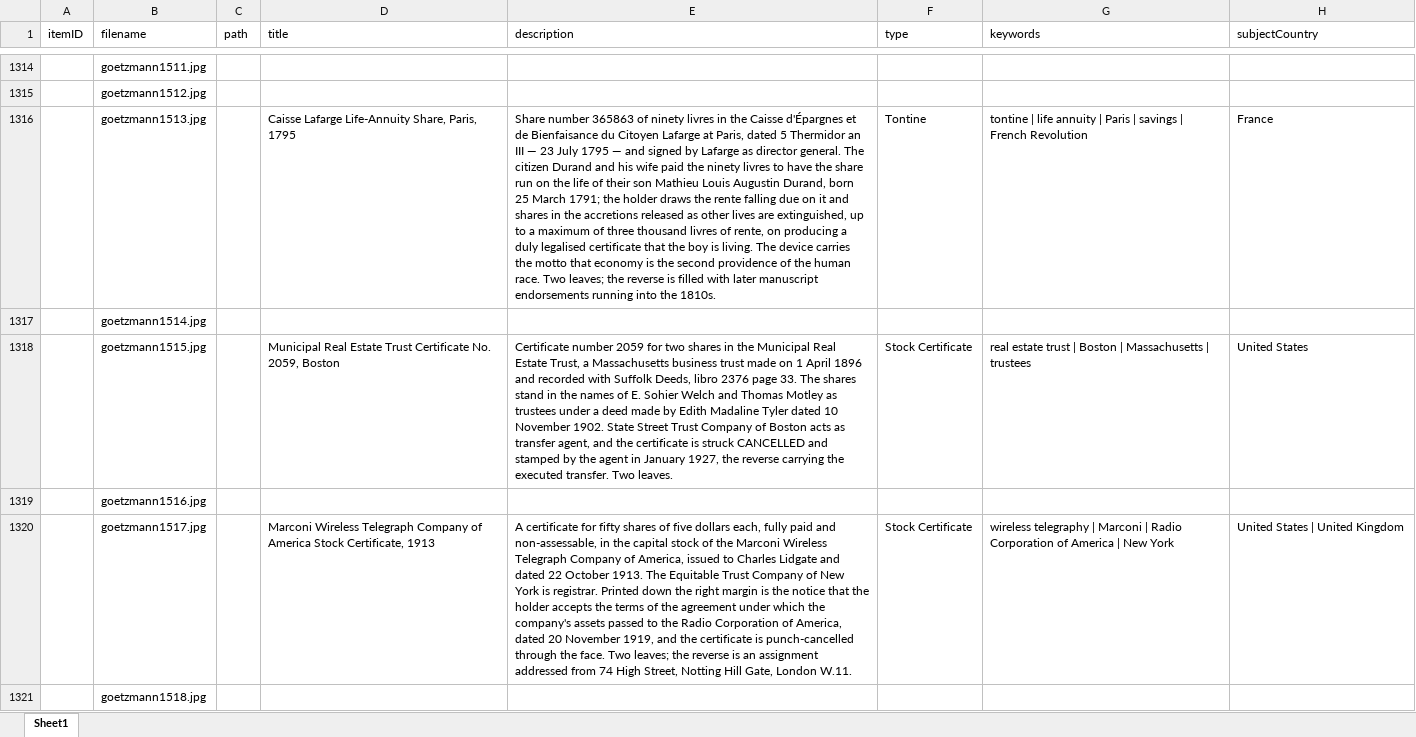
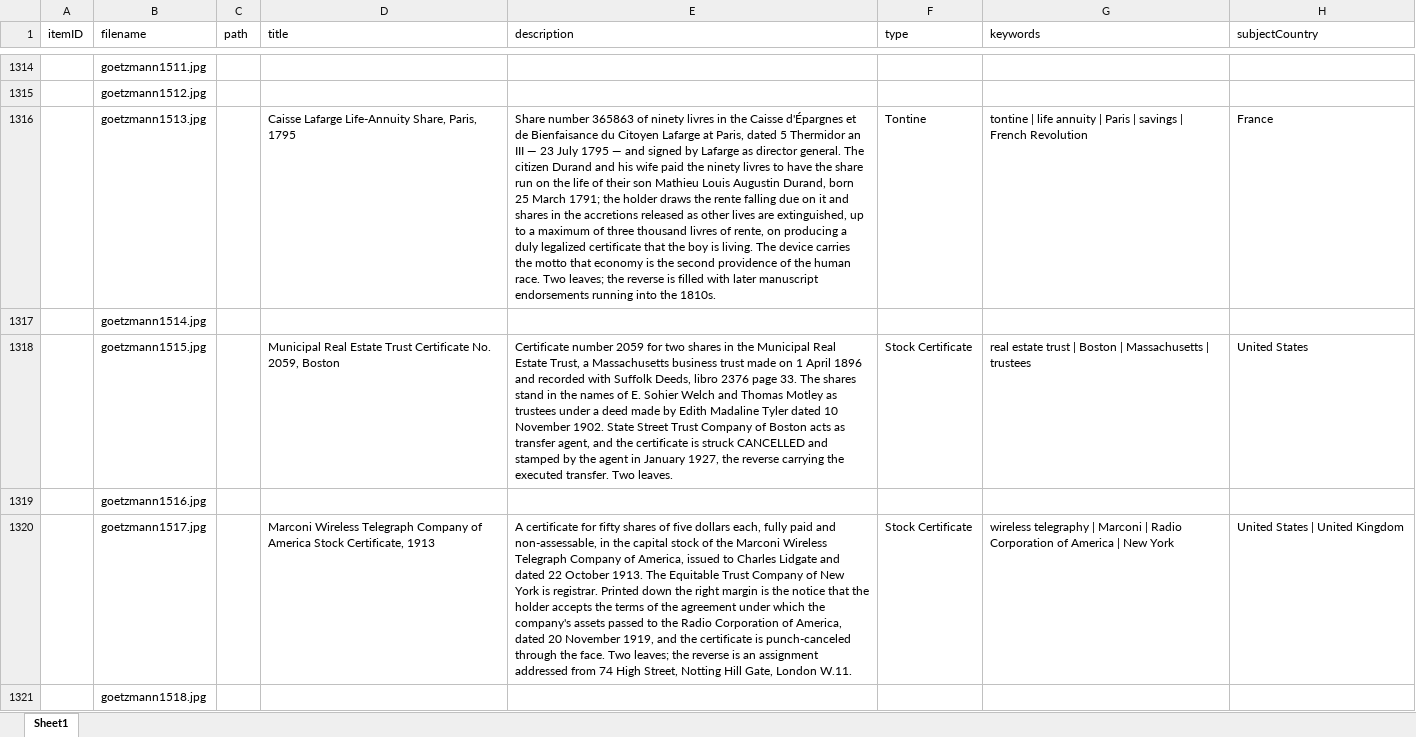
Before and after one commit to yale-icf/oov-museum, an Excel workbook: oov_data_new_edit_2.xlsx, sheet Sheet1, drawn as a sheet; only a part is shown, gaps mark what is left out; values as stored, in another font and other column widths than the file's, no borders; the diff covers the shown part only; the diff names each change by its address in the sheet, - before the commit and + after, or states it on an @@ line.

```diff
--- a/oov_data_new_edit_2.xlsx (sheet Sheet1)
+++ b/oov_data_new_edit_2.xlsx (sheet Sheet1)
-E1316 (description): …a duly legalised certificate that…
+E1316 (description): …a duly legalized certificate that…
-E1320 (description): …certificate is punch-cancelled through the…
+E1320 (description): …certificate is punch-canceled through the…
```
Also changed, not shown: 176 edited cells elsewhere in this sheet, 1 other file.
